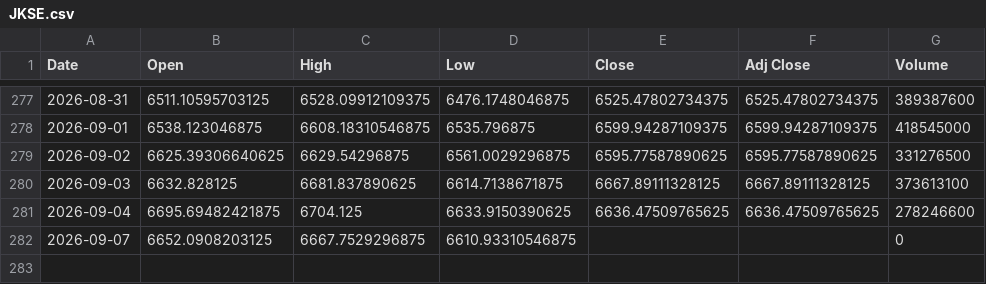
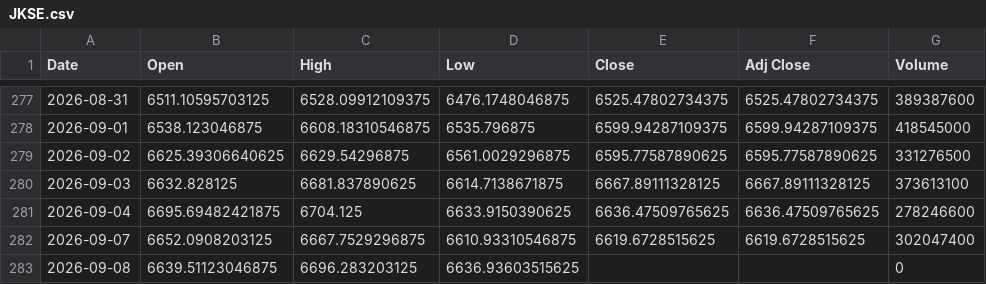
Before and after one commit to SeedFlora/idx-daily-data, a CSV file: data/JKSE.csv, drawn as a sheet; only a part is shown, gaps mark what is left out.

Commit message:
data(IDX): 2026-09-08

```diff
--- a/data/JKSE.csv
+++ b/data/JKSE.csv
@@ -281,2 +281,3 @@ Date,Open,High,Low,Close,Adj Close,Volume
 2026-09-04,6695.69482421875,6704.125,6633.9150390625,6636.47509765625,6636.47509765625,278246600
-2026-09-07,6652.0908203125,6667.7529296875,6610.93310546875,,,0
+2026-09-07,6652.0908203125,6667.7529296875,6610.93310546875,6619.6728515625,6619.6728515625,302047400
+2026-09-08,6639.51123046875,6696.283203125,6636.93603515625,,,0
```
Also changed, not shown: data/ASII.JK.csv, data/BBCA.JK.csv, 3 other files.
